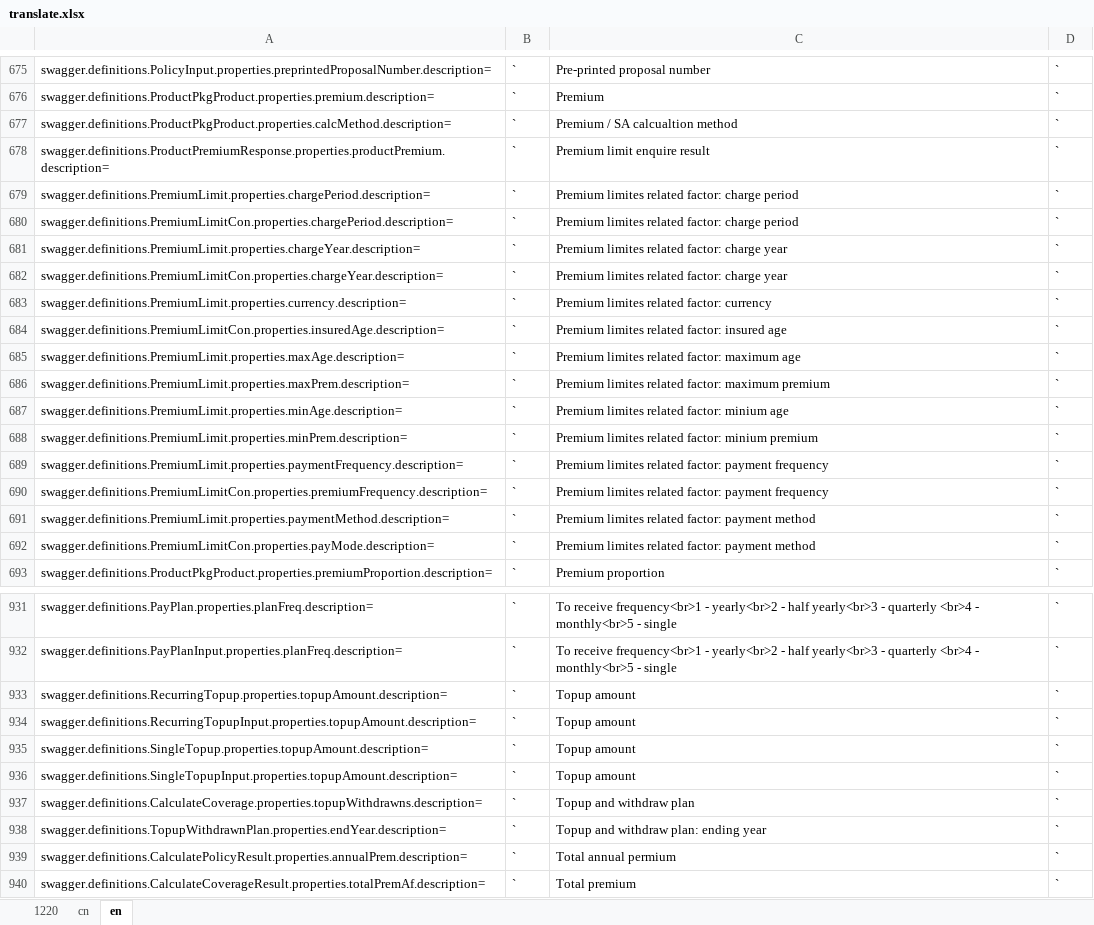
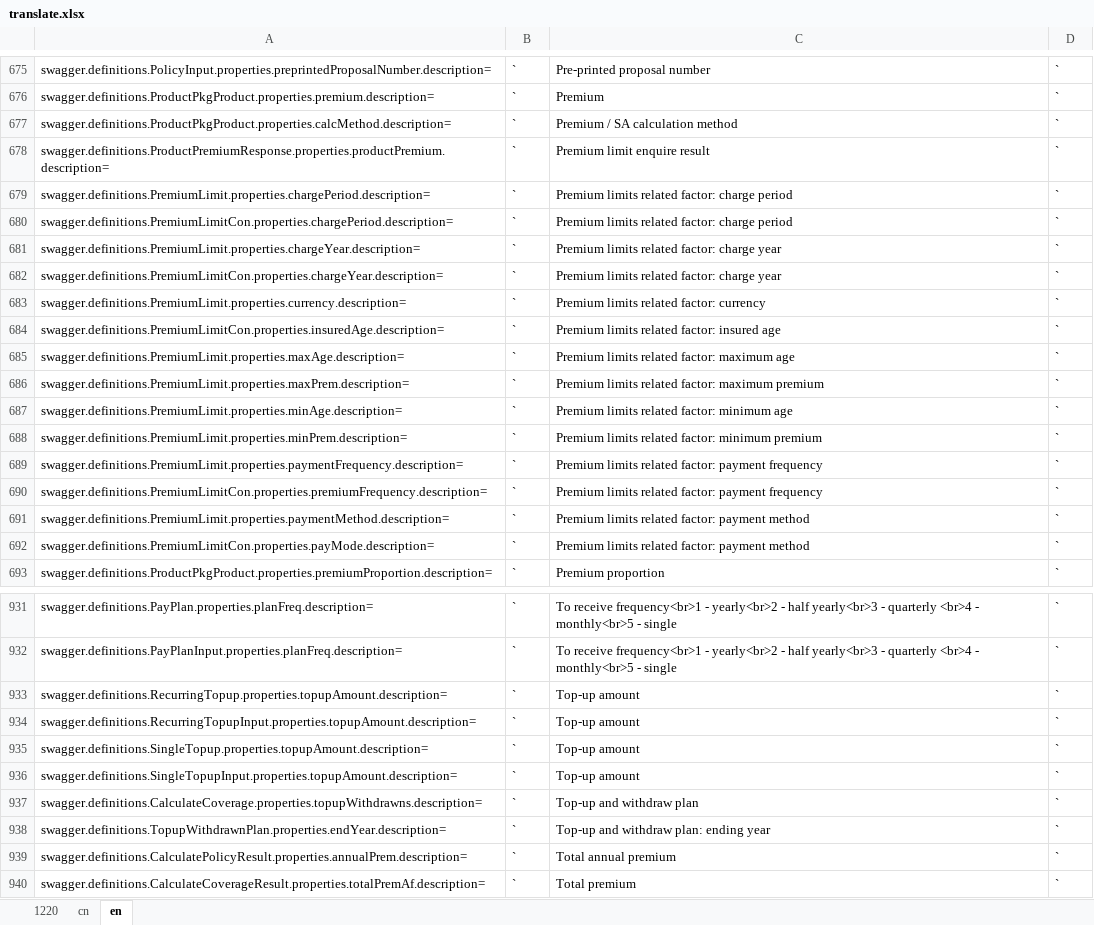
Before and after one commit to ShineXeBao/ebaocloud-li-docs-api, an Excel workbook: swagger/translate.xlsx, sheet en, drawn as a sheet; only a part is shown, gaps mark what is left out; values as stored, in another font and other column widths than the file's, no borders; the diff covers the shown part only; the diff names each change by its address in the sheet, - before the commit and + after, or states it on an @@ line.

```diff
--- a/swagger/translate.xlsx (sheet en)
+++ b/swagger/translate.xlsx (sheet en)
-C677: Premium / SA calcualtion method
+C677: Premium / SA calculation method
-C679:C680: Premium limites related factor: charge period
+C679:C680: Premium limits related factor: charge period
-C681:C682: Premium limites related factor: charge year
+C681:C682: Premium limits related factor: charge year
-C683: Premium limites related factor: currency
+C683: Premium limits related factor: currency
-C684: Premium limites related factor: insured age
+C684: Premium limits related factor: insured age
-C685: Premium limites related factor: maximum age
+C685: Premium limits related factor: maximum age
-C686: Premium limites related factor:…
+C686: Premium limits related factor:…
-C687: Premium limites related factor: minium age
+C687: Premium limits related factor: minimum age
-C688: Premium limites related factor: minium premium
+C688: Premium limits related factor: minimum premium
-C689:C690: Premium limites related factor:…
+C689:C690: Premium limits related factor:…
-C691:C692: Premium limites related factor:…
+C691:C692: Premium limits related factor:…
-C933:C936: Topup amount
+C933:C936: Top-up amount
-C937: Topup and withdraw plan
+C937: Top-up and withdraw plan
-C938: Topup and withdraw plan: ending year
+C938: Top-up and withdraw plan: ending year
-C939: Total annual permium
+C939: Total annual premium
```
Also changed, not shown: 35 edited cells elsewhere in this sheet, sheet 1220, 3 other files.
